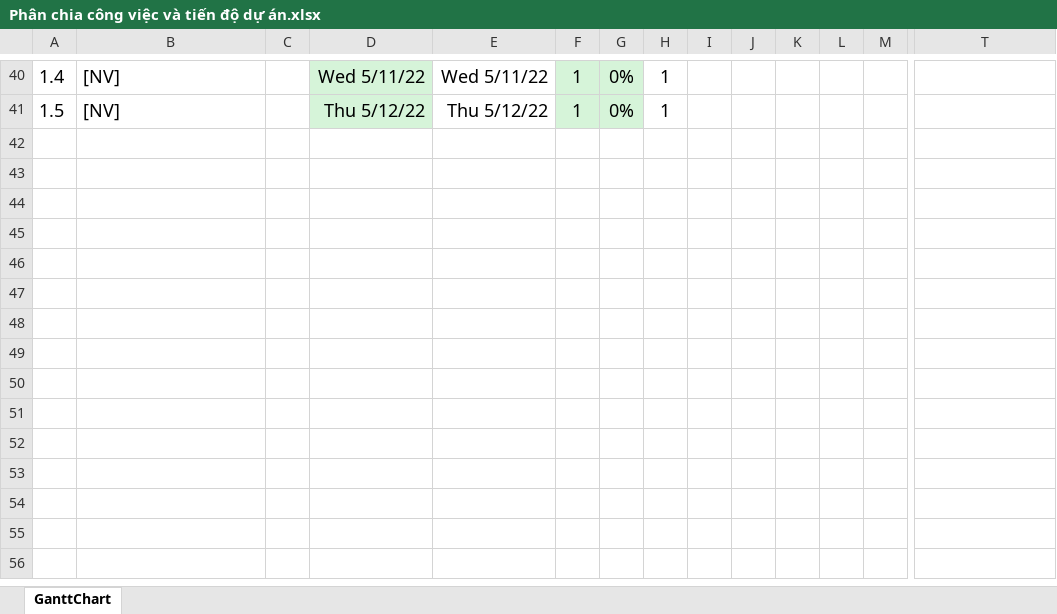
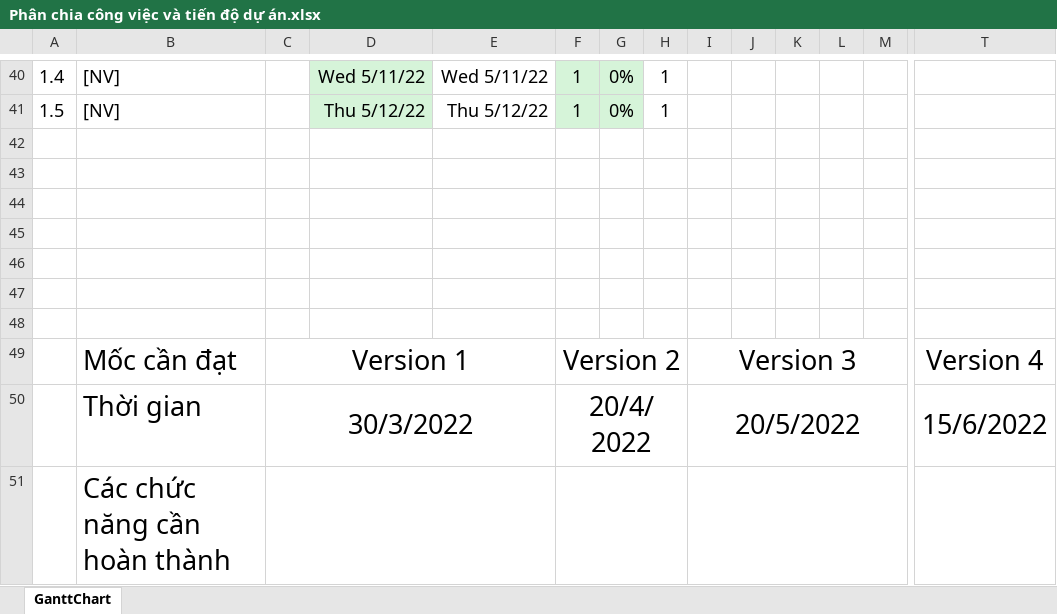
Before and after one commit to Thanh-Bao/MangXaHoiViecLamIT, an Excel workbook: TÀI LIỆU/Phân chia công việc và tiến độ dự án.xlsx, sheet GanttChart, drawn as a sheet; only a part is shown, gaps mark what is left out; values as stored, in another font and other column widths than the file's, no borders; conditional formats not drawn; rows hold the shown columns only; the diff names each change by its address in the sheet, - before the commit and + after, or states it on an @@ line.

```diff
--- a/TÀI LIỆU/Phân chia công việc và tiến độ dự án.xlsx (sheet GanttChart)
+++ b/TÀI LIỆU/Phân chia công việc và tiến độ dự án.xlsx (sheet GanttChart)
+row 42: (empty)
+row 43: (empty)
+row 44: (empty)
+row 45: (empty)
+row 46: (empty)
+row 47: (empty)
+row 48: (empty)
+row 49:  | Mốc cần đạt | Version 1 |  |  | Version 2 |  |  | Version 3 |  |  |  |  | Version 4
+row 50:  | Thời gian | 30/3/2022 |  |  | 20/4/2022 |  |  | 20/5/2022 |  |  |  |  | 15/6/2022
+row 51:  | Các chức năng cần hoàn thành
```
Also changed, not shown: 1 other file.
